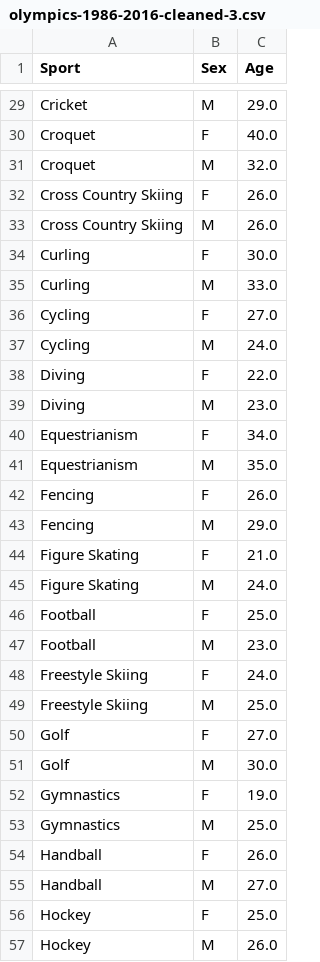
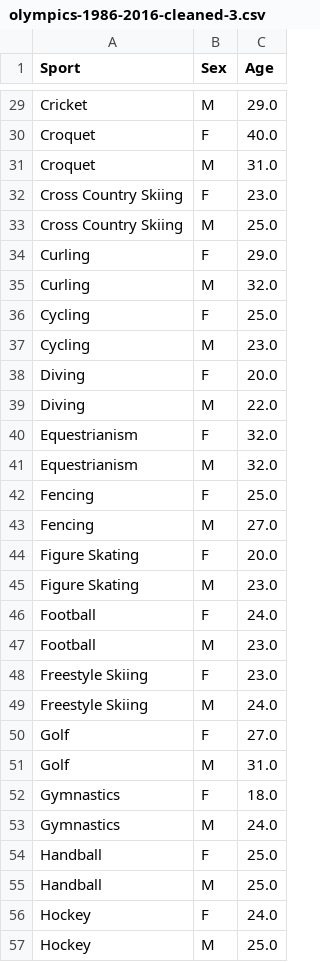
Before and after one commit to khang-dao/fit3179, a CSV file: datasets/adj-datasets/olympics-1986-2016/olympics-1986-2016-cleaned-3.csv, drawn as a sheet; only a part is shown, gaps mark what is left out; the diff covers the shown part only.

```diff
--- a/datasets/adj-datasets/olympics-1986-2016/olympics-1986-2016-cleaned-3.csv
+++ b/datasets/adj-datasets/olympics-1986-2016/olympics-1986-2016-cleaned-3.csv
@@ -30,28 +30,28 @@ Cricket,M,29.0
 Croquet,F,40.0
-Croquet,M,32.0
-Cross Country Skiing,F,26.0
-Cross Country Skiing,M,26.0
-Curling,F,30.0
-Curling,M,33.0
-Cycling,F,27.0
-Cycling,M,24.0
-Diving,F,22.0
-Diving,M,23.0
-Equestrianism,F,34.0
-Equestrianism,M,35.0
-Fencing,F,26.0
-Fencing,M,29.0
-Figure Skating,F,21.0
-Figure Skating,M,24.0
-Football,F,25.0
+Croquet,M,31.0
+Cross Country Skiing,F,23.0
+Cross Country Skiing,M,25.0
+Curling,F,29.0
+Curling,M,32.0
+Cycling,F,25.0
+Cycling,M,23.0
+Diving,F,20.0
+Diving,M,22.0
+Equestrianism,F,32.0
+Equestrianism,M,32.0
+Fencing,F,25.0
+Fencing,M,27.0
+Figure Skating,F,20.0
+Figure Skating,M,23.0
+Football,F,24.0
 Football,M,23.0
-Freestyle Skiing,F,24.0
-Freestyle Skiing,M,25.0
+Freestyle Skiing,F,23.0
+Freestyle Skiing,M,24.0
 Golf,F,27.0
-Golf,M,30.0
-Gymnastics,F,19.0
-Gymnastics,M,25.0
-Handball,F,26.0
-Handball,M,27.0
-Hockey,F,25.0
-Hockey,M,26.0
+Golf,M,31.0
+Gymnastics,F,18.0
+Gymnastics,M,24.0
+Handball,F,25.0
+Handball,M,25.0
+Hockey,F,24.0
+Hockey,M,25.0
```
Also changed, not shown: 16 added rows and 67 edited cells elsewhere in this file, 14 other files.
